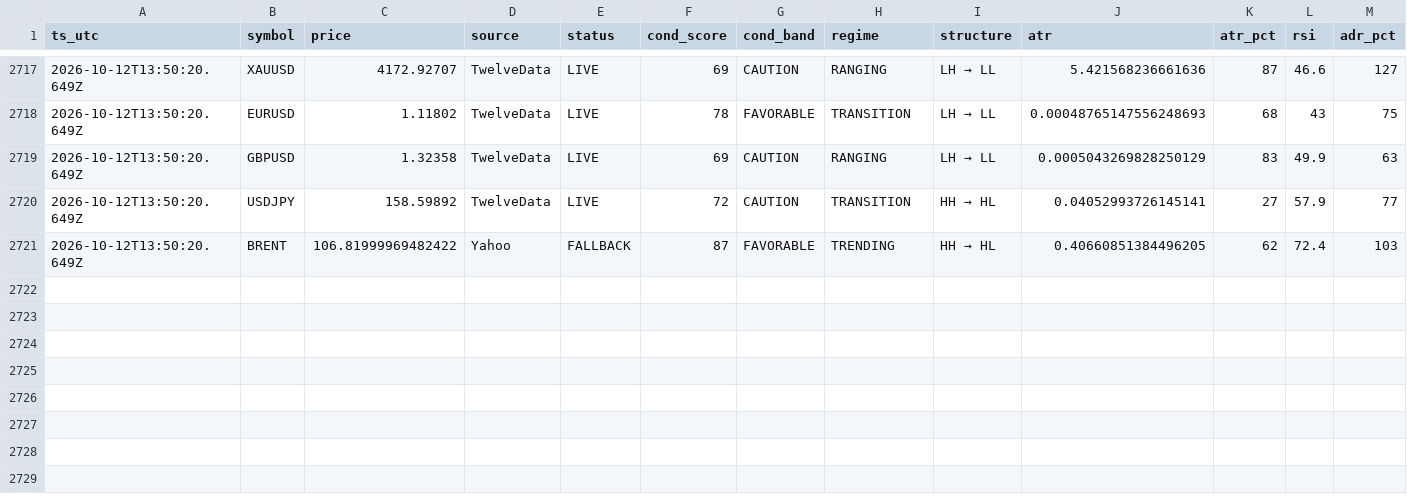
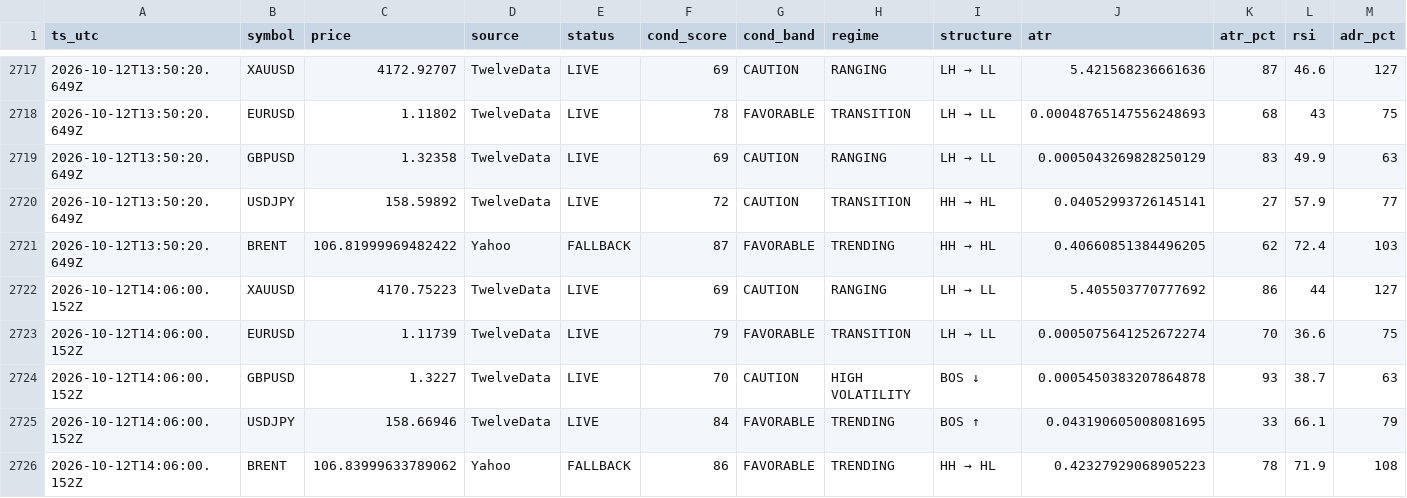
Before and after one commit to hamedezzati1362/TradingOS, a CSV file: records-2026-10.csv, drawn as a sheet; only a part is shown, gaps mark what is left out; rows hold the shown columns only; the diff names each change by its address in the sheet, - before the commit and + after, or states it on an @@ line.

Commit message:
history 2026-10-12T14:06:00Z

```diff
--- a/records-2026-10.csv
+++ b/records-2026-10.csv
+row 2722: 2026-10-12T14:06:00.152Z | XAUUSD | 4170.75223 | TwelveData | LIVE | 69 | CAUTION | RANGING | LH → LL | 5.405503770777692 | 86 | 44 | 127
+row 2723: 2026-10-12T14:06:00.152Z | EURUSD | 1.11739 | TwelveData | LIVE | 79 | FAVORABLE | TRANSITION | LH → LL | 0.0005075641252672274 | 70 | 36.6 | 75
+row 2724: 2026-10-12T14:06:00.152Z | GBPUSD | 1.3227 | TwelveData | LIVE | 70 | CAUTION | HIGH VOLATILITY | BOS ↓ | 0.0005450383207864878 | 93 | 38.7 | 63
+row 2725: 2026-10-12T14:06:00.152Z | USDJPY | 158.66946 | TwelveData | LIVE | 84 | FAVORABLE | TRENDING | BOS ↑ | 0.043190605008081695 | 33 | 66.1 | 79
+row 2726: 2026-10-12T14:06:00.152Z | BRENT | 106.83999633789062 | Yahoo | FALLBACK | 86 | FAVORABLE | TRENDING | HH → HL | 0.42327929068905223 | 78 | 71.9 | 108
```
